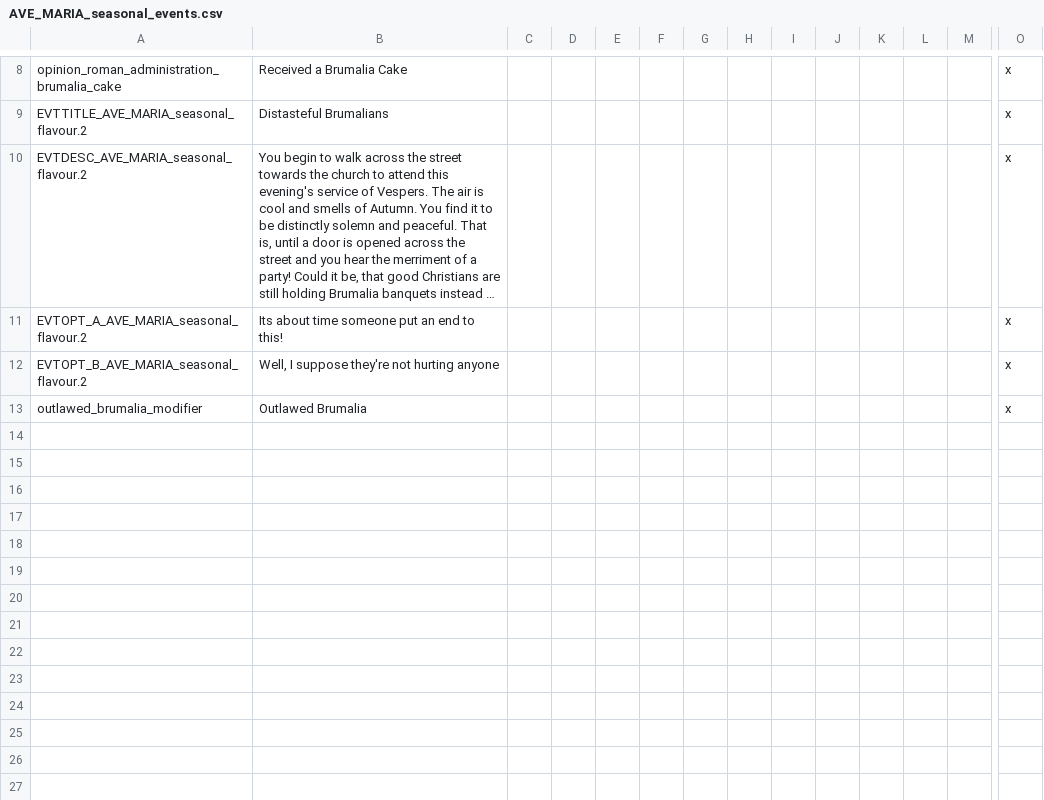
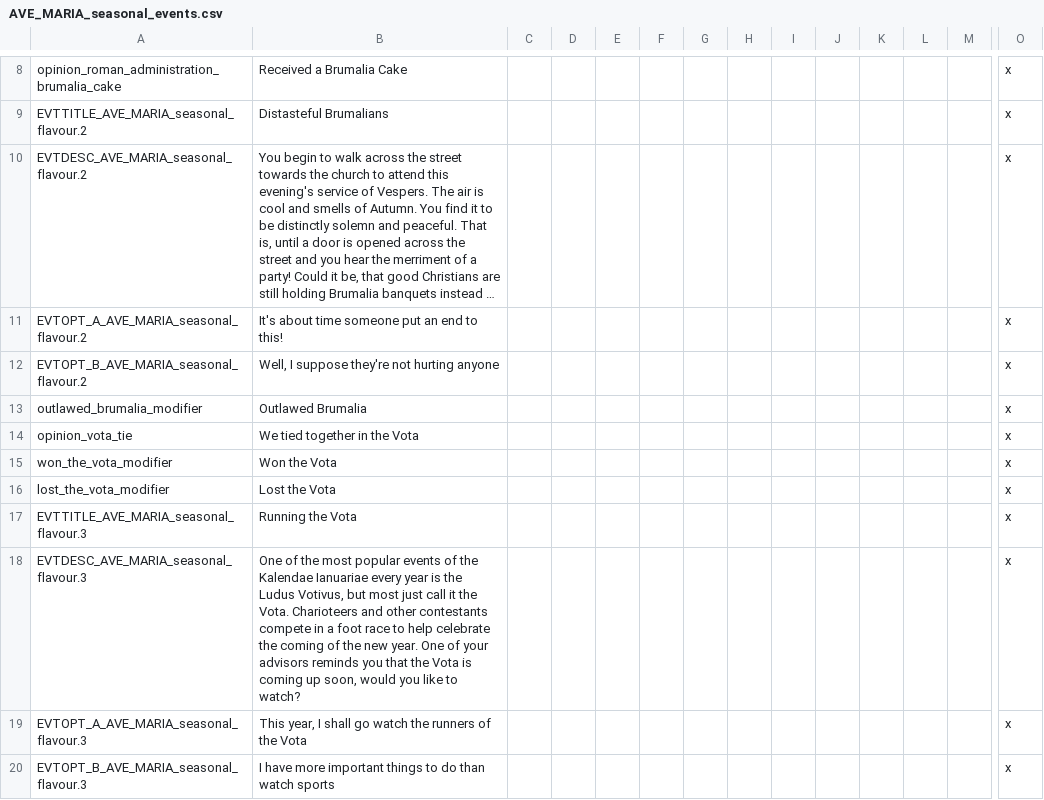
Before and after one commit to alltheatreides/AVE_MARIA, a CSV file: localisation/AVE_MARIA_seasonal_events.csv, drawn as a sheet; only a part is shown, gaps mark what is left out; long unchanged cells end in …; rows hold the shown columns only; the diff covers the shown part only; the diff names each change by its address in the sheet, - before the commit and + after, or states it on an @@ line.

Commit message:
Kalendae Ianuariae Events & Season/Moon Support (SF.02)
- Incorproated Moons and Seasons mod into our mod for use with seasonal flavour
- Added a new event and a new event chain for Greek/Roman rulers during the Kalendae Ianuariae, kind of the Byzantine New Years

```diff
--- a/localisation/AVE_MARIA_seasonal_events.csv
+++ b/localisation/AVE_MARIA_seasonal_events.csv
-B11: Its about time someone put an end to this!
+B11: It's about time someone put an end to this!
+row 14: opinion_vota_tie | We tied together in the Vota |  |  |  |  |  |  |  |  |  |  |  | x
+row 15: won_the_vota_modifier | Won the Vota |  |  |  |  |  |  |  |  |  |  |  | x
+row 16: lost_the_vota_modifier | Lost the Vota |  |  |  |  |  |  |  |  |  |  |  | x
+row 17: EVTTITLE_AVE_MARIA_seasonal_flavour.3 | Running the Vota |  |  |  |  |  |  |  |  |  |  |  | x
+row 18: EVTDESC_AVE_MARIA_seasonal_flavour.3 | One of the most popular events of the Kalendae Ianuariae every year is the Ludus Votivus, but most just call it the Vota. Charioteers and other contestants compete in a foot race to help celebrate the coming of the new year. One of your advisors reminds you that the Vota is coming up soon, would you like to watch? |  |  |  |  |  |  |  |  |  |  |  | x
+row 19: EVTOPT_A_AVE_MARIA_seasonal_flavour.3 | This year, I shall go watch the runners of the Vota |  |  |  |  |  |  |  |  |  |  |  | x
+row 20: EVTOPT_B_AVE_MARIA_seasonal_flavour.3 | I have more important things to do than watch sports |  |  |  |  |  |  |  |  |  |  |  | x
```
Also changed, not shown: 22 added rows elsewhere in this file, 14 other files.
